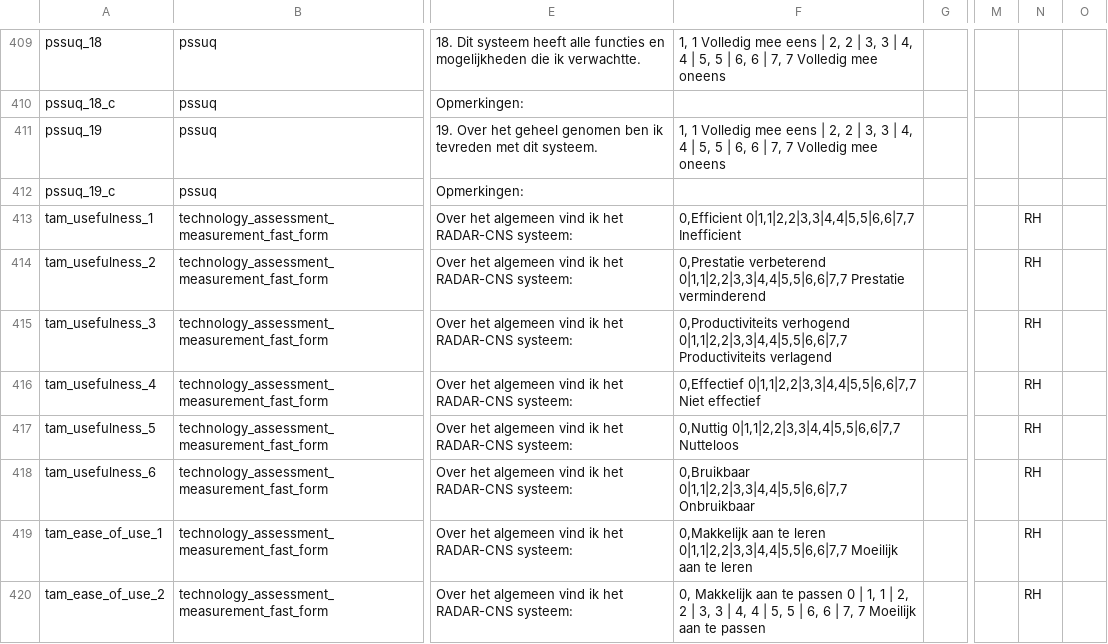
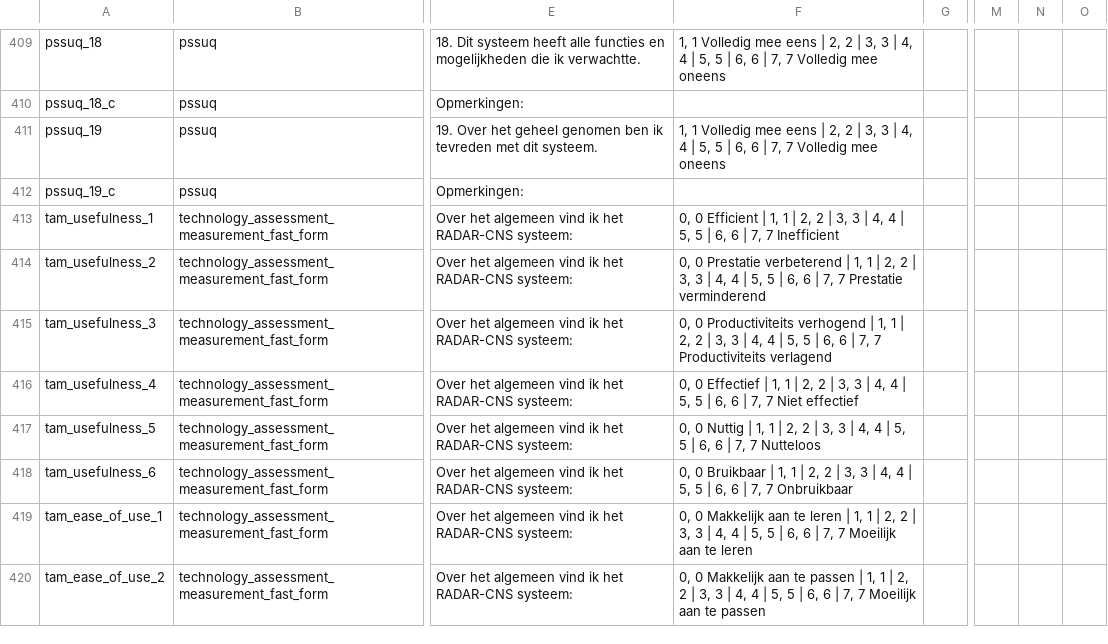
Before and after one commit to RADAR-base/RADAR-CNS-Studies-Data-Dictionary, a CSV file: RADARMDDVUmcs1/RADARMDDVUmcs1_DataDictionary.csv, drawn as a sheet; only a part is shown, gaps mark what is left out; the diff covers the shown part only; the diff names each change by its address in the sheet, - before the commit and + after, or states it on an @@ line.

```diff
--- a/RADARMDDVUmcs1/RADARMDDVUmcs1_DataDictionary.csv
+++ b/RADARMDDVUmcs1/RADARMDDVUmcs1_DataDictionary.csv
-F413: 0,Efficient 0|1,1|2,2|3,3|4,4|5,5|6,6|7,7 Inefficient
+F413: 0, 0 Efficient | 1, 1 | 2, 2 | 3, 3 | 4, 4 | 5, 5 | 6, 6 | 7, 7 Inefficient
-N413:N420: RH
+N413:N420: (empty)
-F414: 0,Prestatie verbeterend 0|1,1|2,2|3,3|4,4|5,5|6,6|7,7 Prestatie verminderend
+F414: 0, 0 Prestatie verbeterend | 1, 1 | 2, 2 | 3, 3 | 4, 4 | 5, 5 | 6, 6 | 7, 7 Prestatie verminderend
-F415: 0,Productiviteits verhogend 0|1,1|2,2|3,3|4,4|5,5|6,6|7,7 Productiviteits verlagend
+F415: 0, 0 Productiviteits verhogend | 1, 1 | 2, 2 | 3, 3 | 4, 4 | 5, 5 | 6, 6 | 7, 7 Productiviteits verlagend
-F416: 0,Effectief 0|1,1|2,2|3,3|4,4|5,5|6,6|7,7 Niet effectief
+F416: 0, 0 Effectief | 1, 1 | 2, 2 | 3, 3 | 4, 4 | 5, 5 | 6, 6 | 7, 7 Niet effectief
-F417: 0,Nuttig 0|1,1|2,2|3,3|4,4|5,5|6,6|7,7 Nutteloos
+F417: 0, 0 Nuttig | 1, 1 | 2, 2 | 3, 3 | 4, 4 | 5, 5 | 6, 6 | 7, 7 Nutteloos
-F418: 0,Bruikbaar 0|1,1|2,2|3,3|4,4|5,5|6,6|7,7 Onbruikbaar
+F418: 0, 0 Bruikbaar | 1, 1 | 2, 2 | 3, 3 | 4, 4 | 5, 5 | 6, 6 | 7, 7 Onbruikbaar
-F419: 0,Makkelijk aan te leren 0|1,1|2,2|3,3|4,4|5,5|6,6|7,7 Moeilijk aan…
+F419: 0, 0 Makkelijk aan te leren | 1, 1 | 2, 2 | 3, 3 | 4, 4 | 5, 5 | 6, 6 | 7, 7 Moeilijk aan…
-F420: 0, Makkelijk aan te passen 0 | 1,…
+F420: 0, 0 Makkelijk aan te passen | 1,…
```
Also changed, not shown: 29 edited cells elsewhere in this file, RADARMDDCIBERs1/RADARMDDCIBERs1_DataDictionary.csv, RADARMSDepOSRs1/RADARMSDepOSRs1_DataDictionary.csv, 6 other files.
